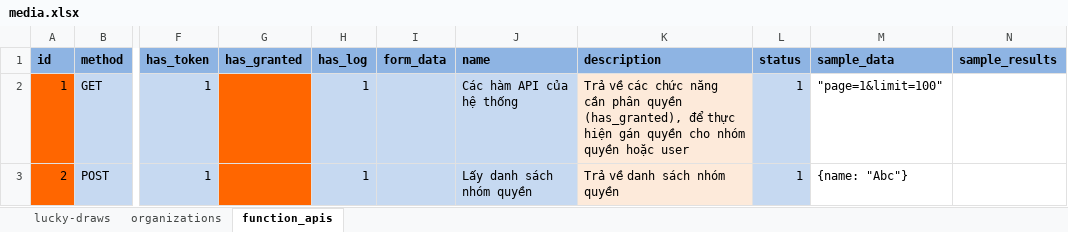
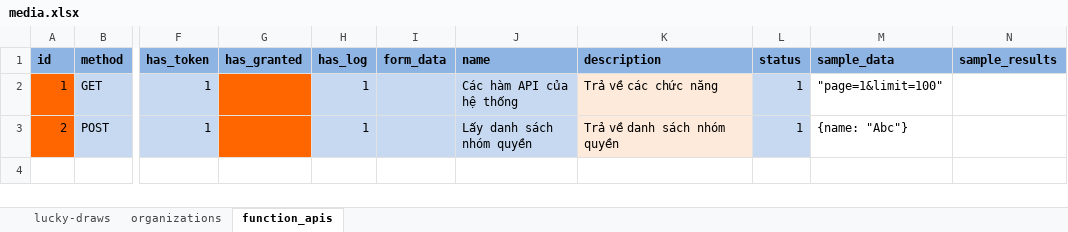
Before and after one commit to nvdinh185/leader-direct, an Excel workbook: db/excel/media.xlsx, sheet function_apis, drawn as a sheet; only a part is shown, gaps mark what is left out; values as stored, in another font and other column widths than the file's, no borders; the diff names each change by its address in the sheet, - before the commit and + after, or states it on an @@ line.

Commit message:
edit and del excel

```diff
--- a/db/excel/media.xlsx (sheet function_apis)
+++ b/db/excel/media.xlsx (sheet function_apis)
-K2 (description): …chức năng cần phân quyền (has_granted), để thực hiện gán quyền cho nhóm quyền hoặc user
+K2 (description): …chức năng
```
Also changed, not shown: 1 other file.
